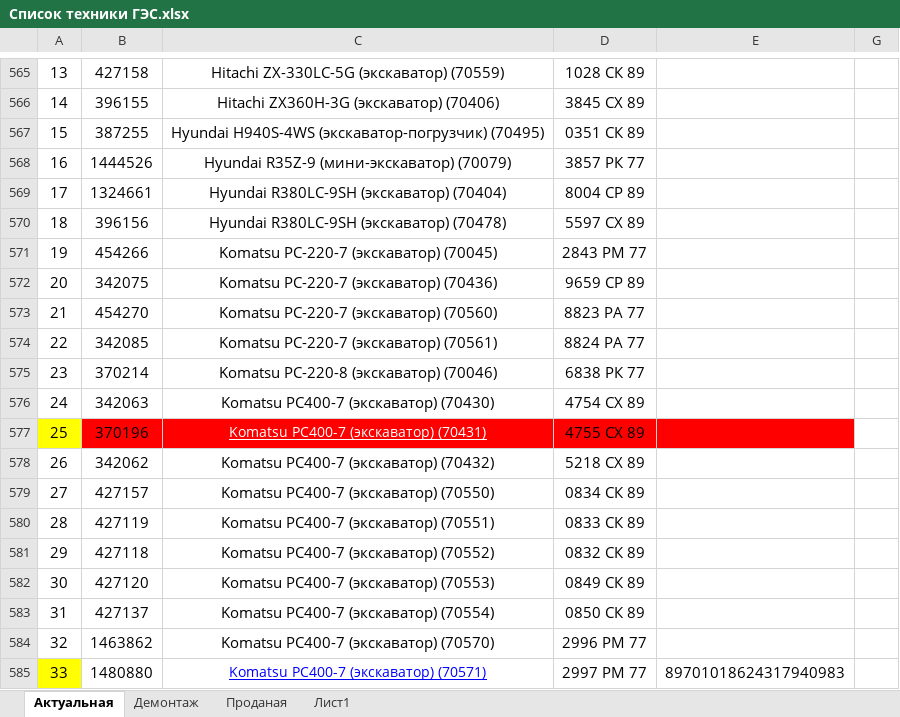
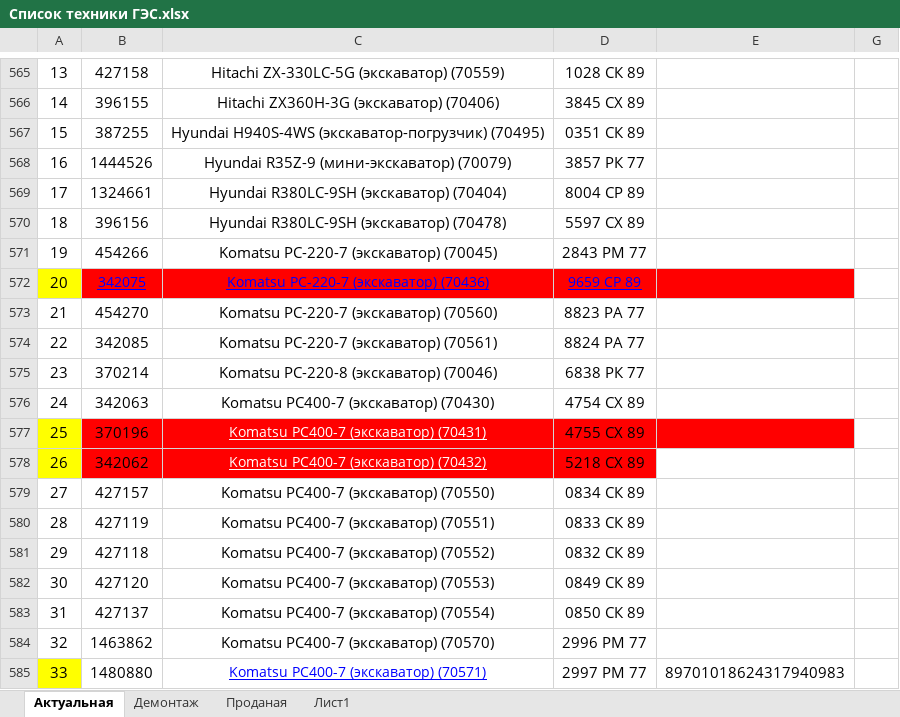
Before and after one commit to GES-OSTK/Technica, an Excel workbook: Список техники ГЭС.xlsx, sheet Актуальная, drawn as a sheet; only a part is shown, gaps mark what is left out; values as stored, in another font and other column widths than the file's, no borders; the diff names each change by its address in the sheet, - before the commit and + after, or states it on an @@ line.

```diff
--- a/Список техники ГЭС.xlsx (sheet Актуальная)
+++ b/Список техники ГЭС.xlsx (sheet Актуальная)
-A572 fill: none
+A572 fill: #FFFF00
-B572:E572 fill: none
+B572:E572 fill: #FF0000
@@ B572:D572 underline: off → on, text colour: black → #0000FF, text size: smaller @@
-A578 fill: none
+A578 fill: #FFFF00
-B578:D578 fill: none
+B578:D578 fill: #FF0000
@@ C578 underline: off → on, text size: smaller, text colour: black → #FFFFFF @@
```
Also changed, not shown: sheet Демонтаж, 6 other files.
